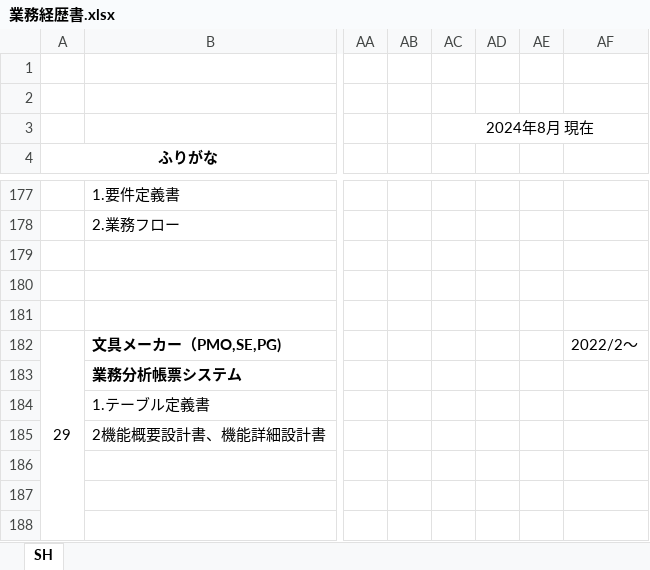
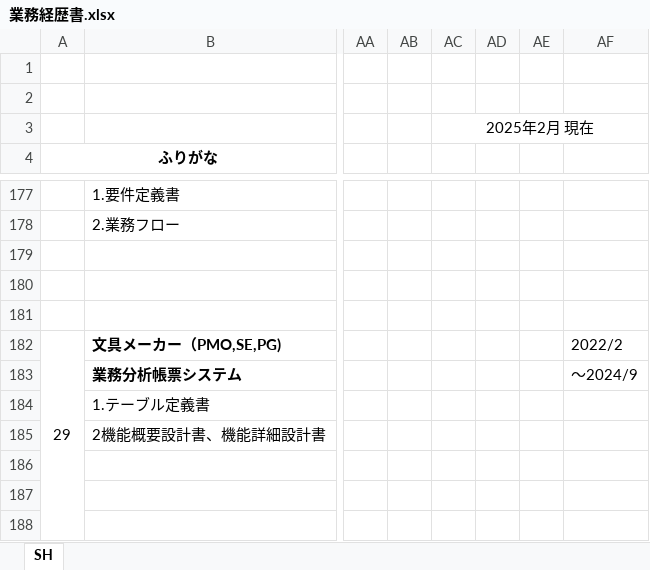
Before and after one commit to saitouq/Portfolio, an Excel workbook: 業務経歴書.xlsx, sheet SH, drawn as a sheet; only a part is shown, gaps mark what is left out; values as stored, in another font and other column widths than the file's, no borders; the diff names each change by its address in the sheet, - before the commit and + after, or states it on an @@ line.

Commit message:
Add files via upload

```diff
--- a/業務経歴書.xlsx (sheet SH)
+++ b/業務経歴書.xlsx (sheet SH)
-AC3: 2024年8月 現在
+AC3: 2025年2月 現在
-AF182: 2022/2～
+AF182: 2022/2
-AF183: (empty)
+AF183: ～2024/9
```
